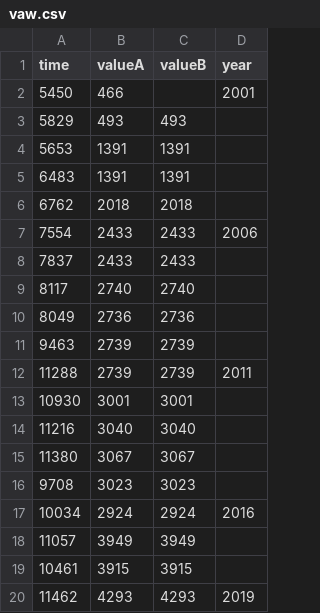
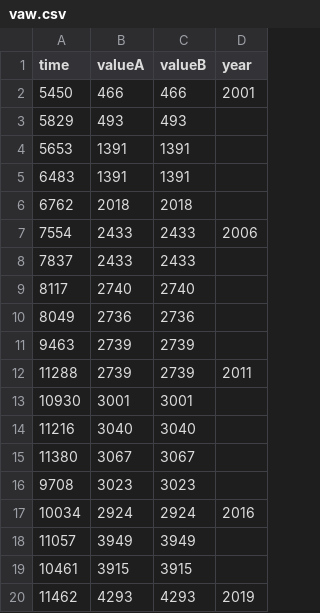
Before and after one commit to veenivinta/varinder, a CSV file: vaw.csv, drawn as a sheet.

Commit message:
Update vaw.csv

```diff
--- a/vaw.csv
+++ b/vaw.csv
@@ -1,3 +1,3 @@
 time,valueA,valueB,year
-5450,466,,2001
+5450,466,466,2001
 5829,493,493
```
